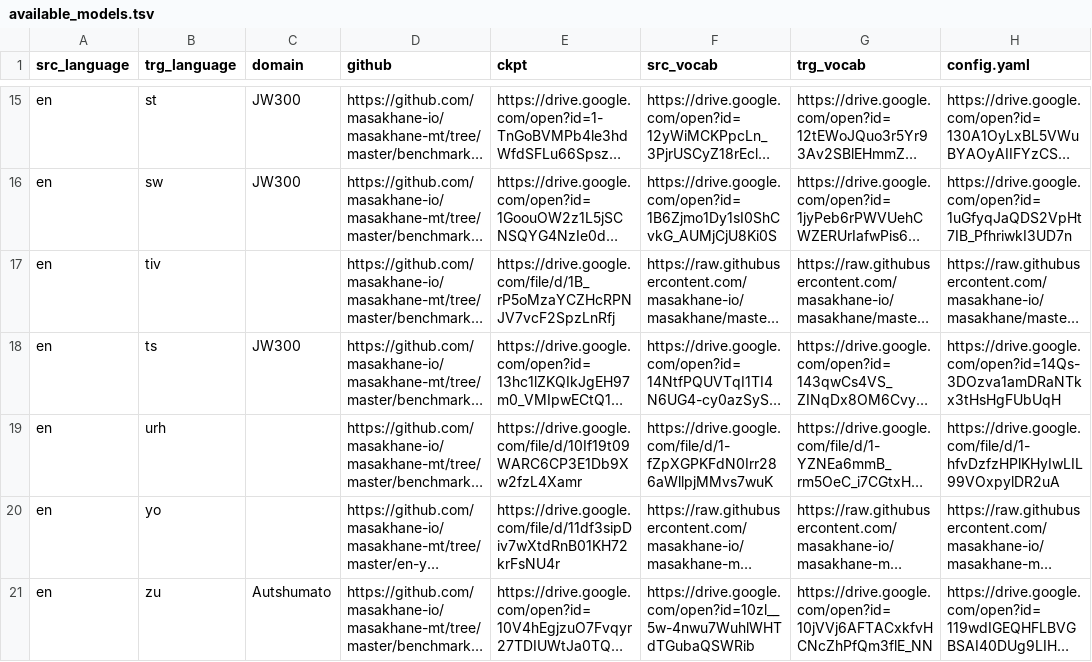
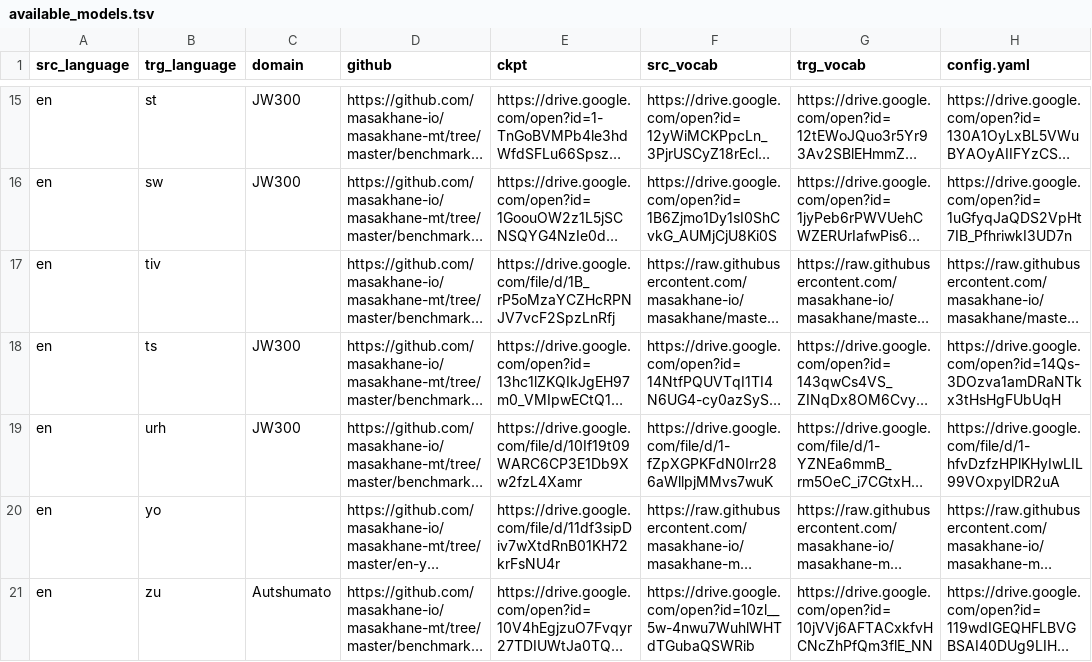
Before and after one commit to dsfsi/masakhane-web, a TSV file: src/server/available_models.tsv, drawn as a sheet; only a part is shown, gaps mark what is left out; long unchanged cells end in …; the diff names each change by its address in the sheet, - before the commit and + after, or states it on an @@ line.

Commit message:
Update domain for URH

```diff
--- a/src/server/available_models.tsv
+++ b/src/server/available_models.tsv
-C19 (domain): (empty)
+C19 (domain): JW300
```
